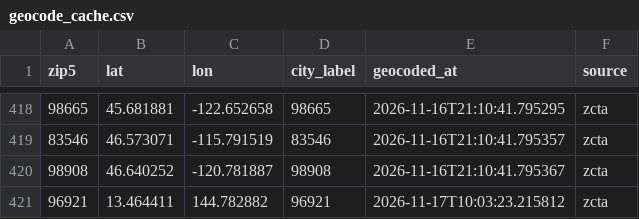
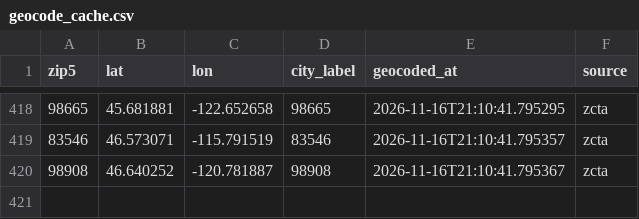
Before and after one commit to mconnor27/RadiantCare_Clinical, a CSV file: data/geocode_cache.csv, drawn as a sheet; only a part is shown, gaps mark what is left out.

Commit message:
Remove outdated geocode entry for zip code 96921 from geocode_cache.csv, streamlining the dataset for improved accuracy.

```diff
--- a/data/geocode_cache.csv
+++ b/data/geocode_cache.csv
@@ -420,2 +420 @@ zip5,lat,lon,city_label,geocoded_at,source
 98908,46.640252,-120.781887,98908,2026-11-16T21:10:41.795367,zcta
-96921,13.464411,144.782882,96921,2026-11-17T10:03:23.215812,zcta
```
